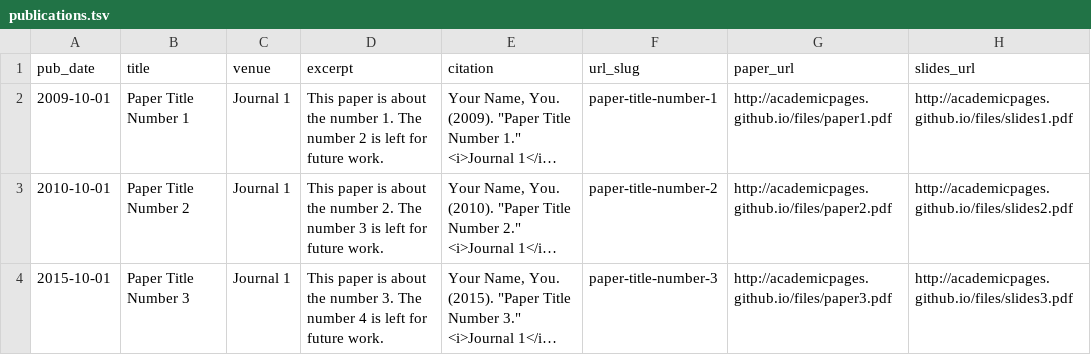
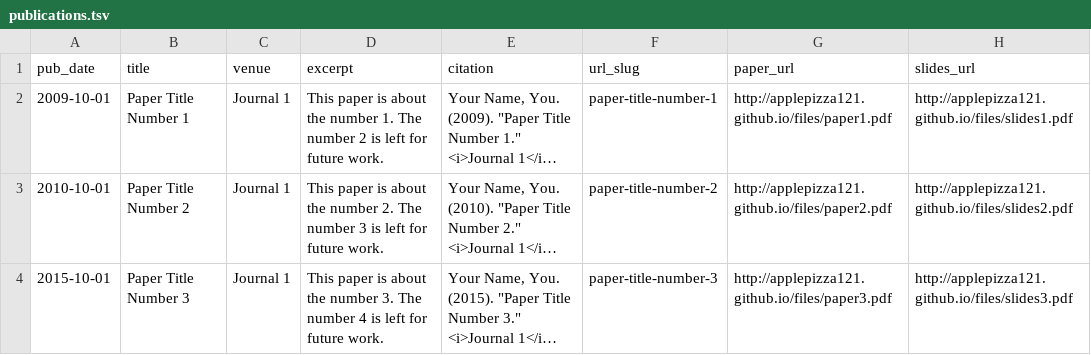
Before and after one commit to applepizza121/applepizza121.github.io, a TSV file: markdown_generator/publications.tsv, drawn as a sheet; long unchanged cells end in …; the diff names each change by its address in the sheet, - before the commit and + after, or states it on an @@ line.

```diff
--- a/markdown_generator/publications.tsv
+++ b/markdown_generator/publications.tsv
-G2 (paper_url): http://academicpages.github.io/files/paper1.pdf
+G2 (paper_url): http://applepizza121.github.io/files/paper1.pdf
-H2 (slides_url): http://academicpages.github.io/files/slides1.pdf
+H2 (slides_url): http://applepizza121.github.io/files/slides1.pdf
-G3 (paper_url): http://academicpages.github.io/files/paper2.pdf
+G3 (paper_url): http://applepizza121.github.io/files/paper2.pdf
-H3 (slides_url): http://academicpages.github.io/files/slides2.pdf
+H3 (slides_url): http://applepizza121.github.io/files/slides2.pdf
-G4 (paper_url): http://academicpages.github.io/files/paper3.pdf
+G4 (paper_url): http://applepizza121.github.io/files/paper3.pdf
-H4 (slides_url): http://academicpages.github.io/files/slides3.pdf
+H4 (slides_url): http://applepizza121.github.io/files/slides3.pdf
```
Also changed, not shown: 22 other files.
